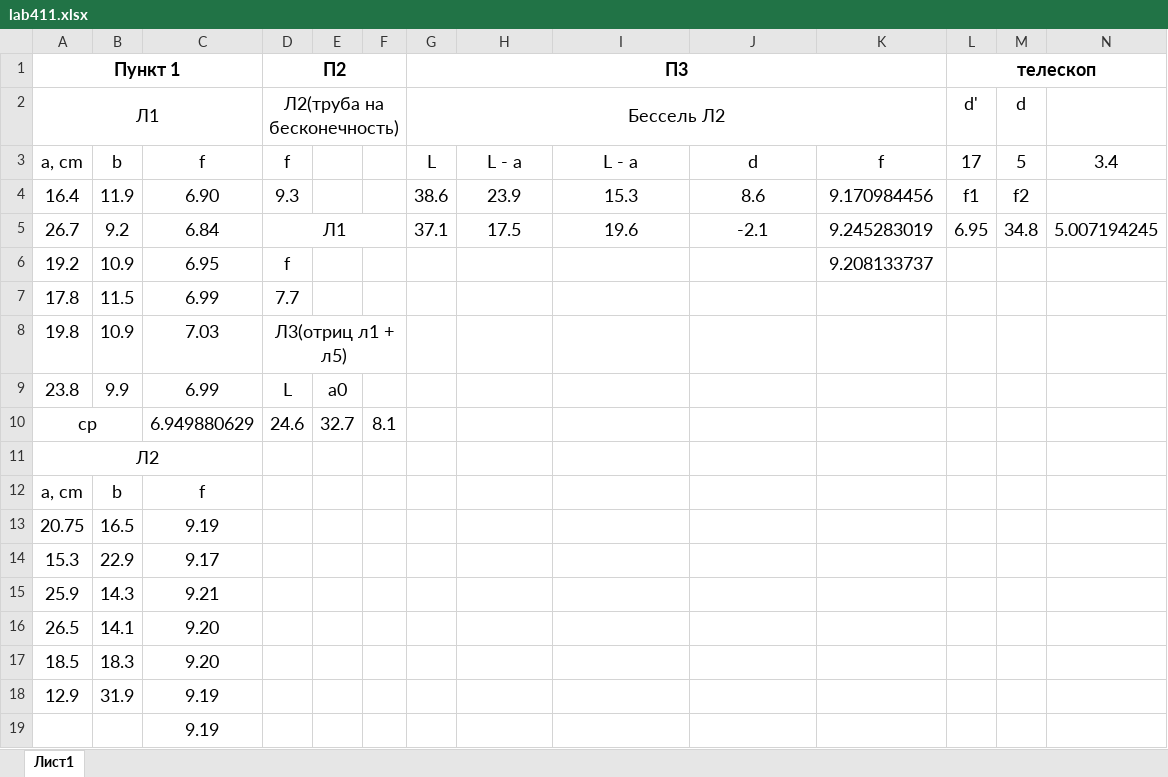
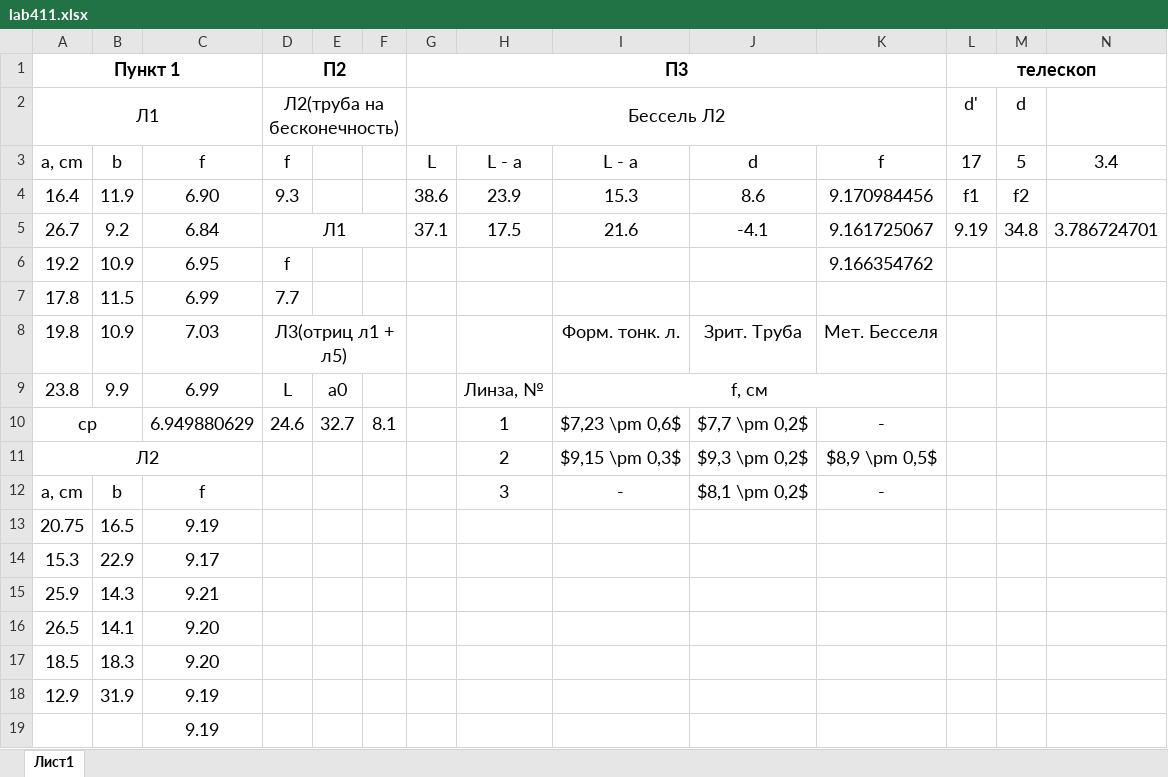
Before and after one commit to kekoveca/Physics_labs, an Excel workbook: 2 course/lab411/lab411.xlsx, sheet Лист1, drawn as a sheet; values as stored, in another font and other column widths than the file's, no borders; removed rows and columns are numbered as before the commit, all else as after; the diff names each change by its address in the sheet, - before the commit and + after, or states it on an @@ line.

```diff
--- a/2 course/lab411/lab411.xlsx (sheet Лист1)
+++ b/2 course/lab411/lab411.xlsx (sheet Лист1)
-I5: 19.6
+I5: 21.6
-J5: -2.1
+J5: -4.1
-K5: 9.245283019
+K5: 9.161725067
-L5 (d'): 6.95
+L5 (d'): 9.19
-N5: 5.007194245
+N5: 3.786724701
-K6: 9.208133737
+K6: 9.166354762
-I8: (empty)
+I8: Форм. тонк. л.
-J8: (empty)
+J8: Зрит. Труба
-K8: (empty)
+K8: Мет. Бесселя
-H9: (empty)
+H9: Линза, №
-I9: (empty)
+I9: f, см
+I9:K9 merged
-H10: (empty)
+H10: 1
-I10: (empty)
+I10: $7,23 \pm 0,6$
-J10: (empty)
+J10: $7,7 \pm 0,2$
-K10: (empty)
+K10: -
-row 11: Л2
+row 11: Л2 |  |  |  |  |  |  | 2 | $9,15 \pm 0,3$ | $9,3 \pm 0,2$ | $8,9 \pm 0,5$
-H12: (empty)
+H12: 3
-I12: (empty)
+I12: -
-J12: (empty)
+J12: $8,1 \pm 0,2$
-K12: (empty)
+K12: -
```
Also changed, not shown: 13 other files.
